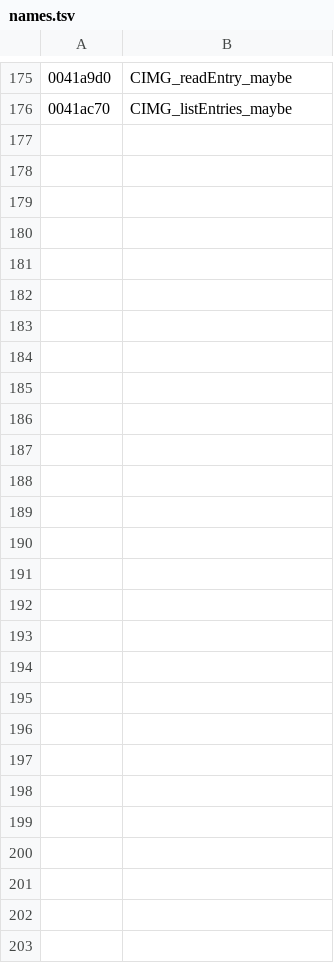
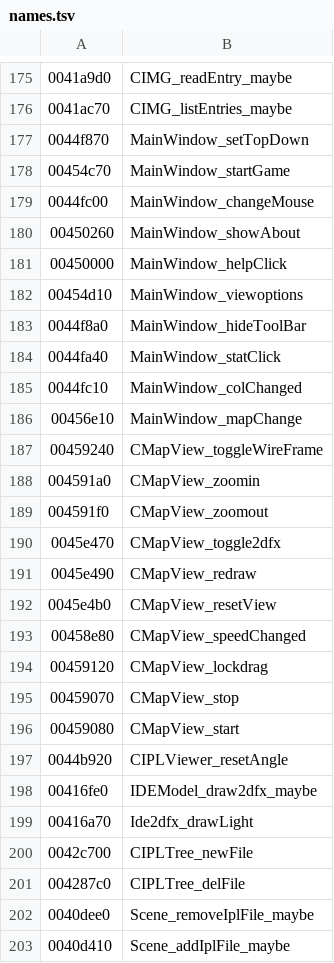
Before and after one commit to TeamCS1/MEDMapEditor, a TSV file: re/names.tsv, drawn as a sheet; only a part is shown, gaps mark what is left out.

Commit message:
The last of MEd's smaller features: view options, camera buttons, Delete region, Help
- View > Wireframe Models (CMapView::toggleWireFrame 0x00459240) and 2DFX Lighting
  (toggle2dfx 0x0045e470, drawn as 0x00416a70): the IDE 2dfx lights (1131 in GTA III,
  fields read as MEd reads them), lit by the Scene tab's Time in scene with MEd's rule.
- Top down view (0x0044f870), Reset View (0x0045e4b0), Reset Angle (0x0044b920),
  Selection Mode (lockdrag 0x00459120: plain drag moves the selection, Alt+drag the
  camera), Numpad +/- (pollKeyboard), Mouse speed and Shift multiplier on the Scene tab,
  kept in med_viewer.ini as MEd keeps them.
- Delete region (MEd's IPL Delete File 0x004287c0): only regions you added, only when
  empty; its gta3.dat line goes, the file becomes .med-deleted. Save as Mod carries
  gta3.dat whenever it differs from its backup.
- Image Archive New... (0x00440090); Help (MEd's controls) and About (MEd's credits).
- Fix: the toolbar updated only its first 8 buttons.
- Tests: test_region, test_ideedit (2dfx), validate_gta3 2DFX count, self-test section
  "parity" with 400 random steps; full --selftest on 4 seeds: 0 failures.

```diff
--- a/re/names.tsv
+++ b/re/names.tsv
@@ -176 +176,28 @@
 0041ac70	CIMG_listEntries_maybe
+0044f870	MainWindow_setTopDown
+00454c70	MainWindow_startGame
+0044fc00	MainWindow_changeMouse
+00450260	MainWindow_showAbout
+00450000	MainWindow_helpClick
+00454d10	MainWindow_viewoptions
+0044f8a0	MainWindow_hideToolBar
+0044fa40	MainWindow_statClick
+0044fc10	MainWindow_colChanged
+00456e10	MainWindow_mapChange
+00459240	CMapView_toggleWireFrame
+004591a0	CMapView_zoomin
+004591f0	CMapView_zoomout
+0045e470	CMapView_toggle2dfx
+0045e490	CMapView_redraw
+0045e4b0	CMapView_resetView
+00458e80	CMapView_speedChanged
+00459120	CMapView_lockdrag
+00459070	CMapView_stop
+00459080	CMapView_start
+0044b920	CIPLViewer_resetAngle
+00416fe0	IDEModel_draw2dfx_maybe
+00416a70	Ide2dfx_drawLight
+0042c700	CIPLTree_newFile
+004287c0	CIPLTree_delFile
+0040dee0	Scene_removeIplFile_maybe
+0040d410	Scene_addIplFile_maybe
```
Also changed, not shown: 10 other files.
